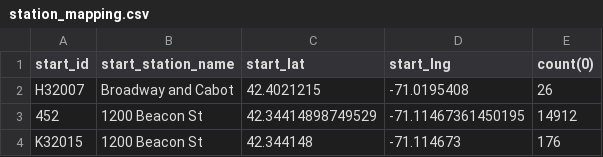
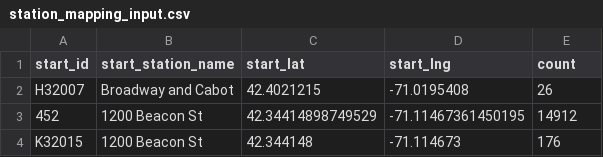
Before and after one commit to tschieggm/bluebikes-importer, a CSV file: src/tools/legacy_station_mapping/station_mapping_input.csv (was src/tools/station_mapping.csv), drawn as a sheet; only a part is shown.

Commit message:
Add tooling to generate mappings from legacy 123->A30201 style station ids

```diff
--- a/src/tools/station_mapping.csv
+++ b/src/tools/legacy_station_mapping/station_mapping_input.csv
@@ -1,2 +1,2 @@
-start_id,start_station_name,start_lat,start_lng,count(0)
+start_id,start_station_name,start_lat,start_lng,count
 H32007, Broadway and Cabot,42.4021215,-71.0195408,26
```
Also changed, not shown: 5 other files.
